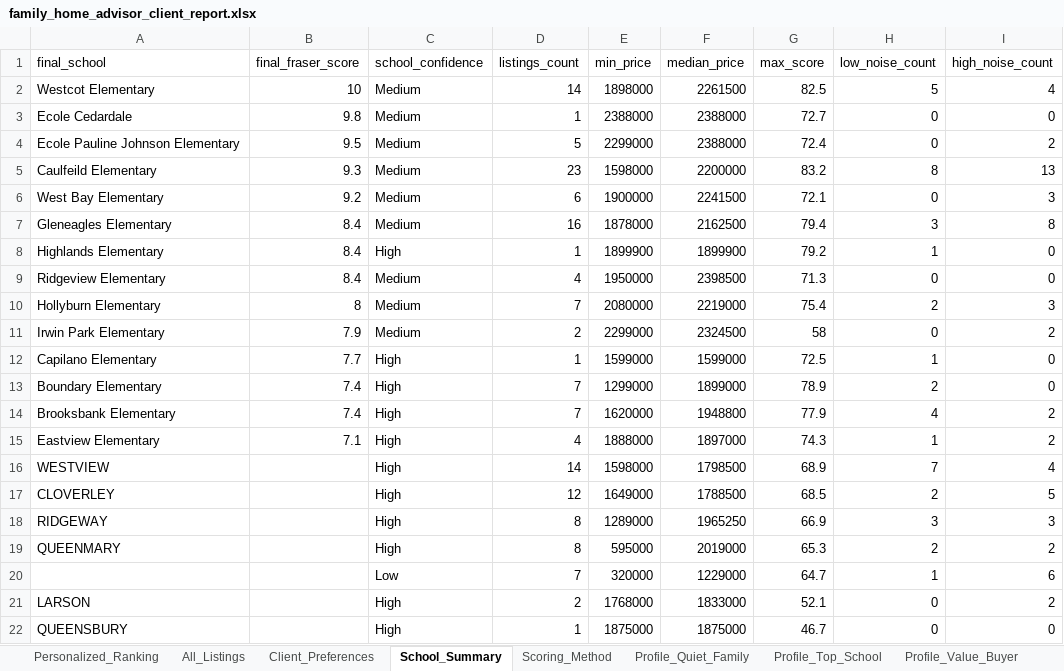
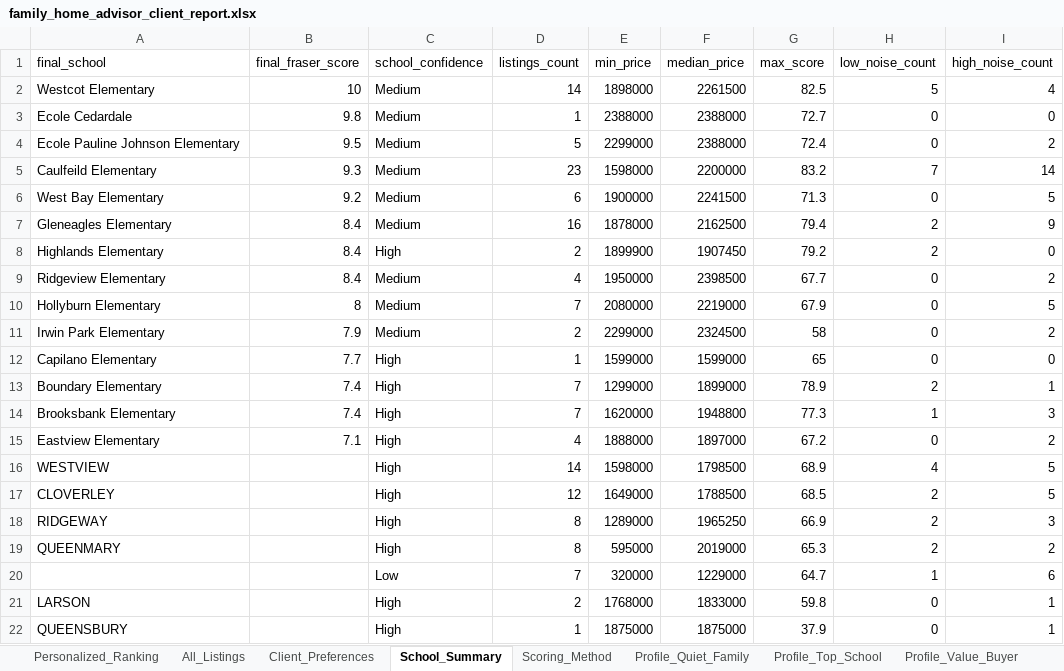
Before and after one commit to Northbreeze/family-home-advisor-demo, an Excel workbook: family_home_advisor_client_report.xlsx, sheet School_Summary, drawn as a sheet; values as stored, in another font and other column widths than the file's, no borders; the diff names each change by its address in the sheet, - before the commit and + after, or states it on an @@ line.

Commit message:
Add Kilkeel listing and improve noise fields

```diff
--- a/family_home_advisor_client_report.xlsx (sheet School_Summary)
+++ b/family_home_advisor_client_report.xlsx (sheet School_Summary)
-H5 (low_noise_count): 8
+H5 (low_noise_count): 7
-I5 (high_noise_count): 13
+I5 (high_noise_count): 14
-G6 (max_score): 72.1
+G6 (max_score): 71.3
-I6 (high_noise_count): 3
+I6 (high_noise_count): 5
-H7 (low_noise_count): 3
+H7 (low_noise_count): 2
-I7 (high_noise_count): 8
+I7 (high_noise_count): 9
-D8 (listings_count): 1
+D8 (listings_count): 2
-F8 (median_price): 1899900
+F8 (median_price): 1907450
-H8 (low_noise_count): 1
+H8 (low_noise_count): 2
-G9 (max_score): 71.3
+G9 (max_score): 67.7
-I9 (high_noise_count): 0
+I9 (high_noise_count): 2
-G10 (max_score): 75.4
+G10 (max_score): 67.9
-H10 (low_noise_count): 2
+H10 (low_noise_count): 0
-I10 (high_noise_count): 3
+I10 (high_noise_count): 5
-G12 (max_score): 72.5
+G12 (max_score): 65
-H12 (low_noise_count): 1
+H12 (low_noise_count): 0
-I13 (high_noise_count): 0
+I13 (high_noise_count): 1
-G14 (max_score): 77.9
+G14 (max_score): 77.3
-H14 (low_noise_count): 4
+H14 (low_noise_count): 1
-I14 (high_noise_count): 2
+I14 (high_noise_count): 3
-G15 (max_score): 74.3
+G15 (max_score): 67.2
-H15 (low_noise_count): 1
+H15 (low_noise_count): 0
-H16 (low_noise_count): 7
+H16 (low_noise_count): 4
-I16 (high_noise_count): 4
+I16 (high_noise_count): 5
-H18 (low_noise_count): 3
+H18 (low_noise_count): 2
-G21 (max_score): 52.1
+G21 (max_score): 59.8
-I21 (high_noise_count): 2
+I21 (high_noise_count): 1
-G22 (max_score): 46.7
+G22 (max_score): 37.9
-I22 (high_noise_count): 0
+I22 (high_noise_count): 1
```
Also changed, not shown: sheet All_Listings, sheet Profile_Top_School, sheet Profile_Value_Buyer, sheet Personalized_Ranking, sheet Profile_Rancher_Backyard, sheet Profile_Quiet_Family, 1 more sheet, 2 other files.
